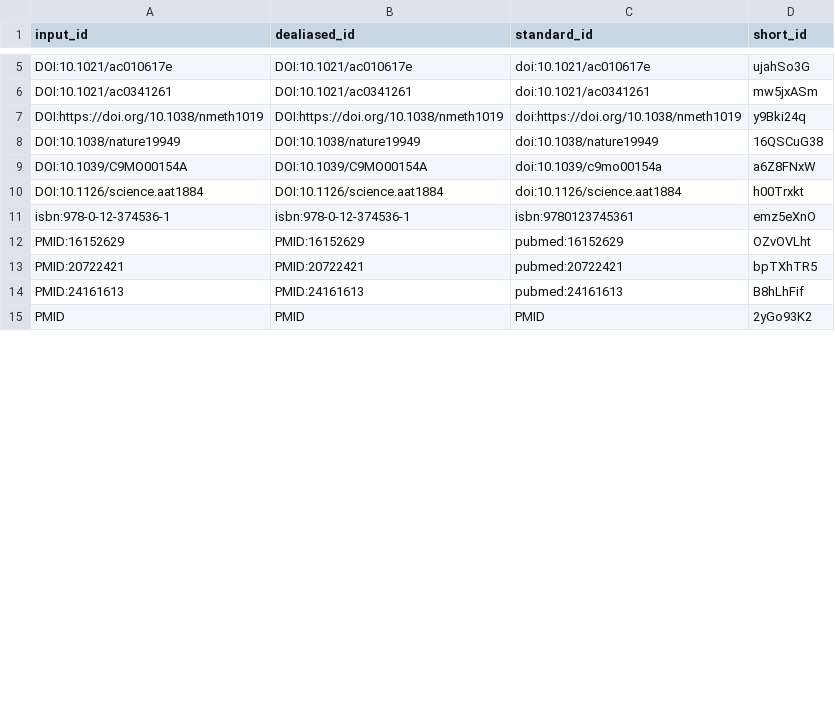
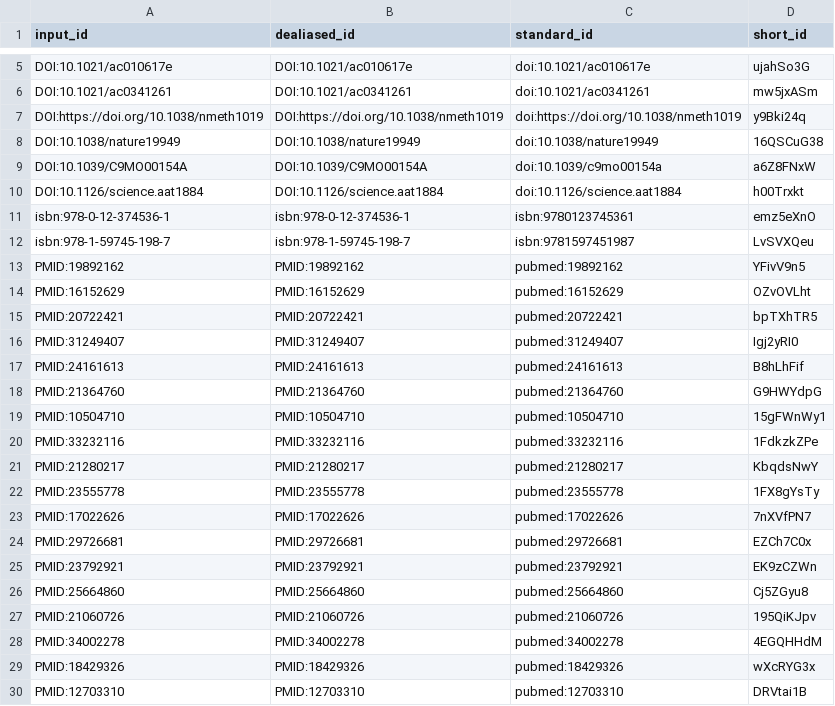
Before and after one commit to jessegmeyerlab/proteomics-tutorial, a TSV file: citations.tsv, drawn as a sheet; only a part is shown, gaps mark what is left out; the shorter side is filled out with more unchanged rows; the diff covers the shown part only.

```diff
--- a/citations.tsv
+++ b/citations.tsv
@@ -11,4 +11,20 @@ DOI:10.1126/science.aat1884	DOI:10.1126/science.aat1884	doi:10.1126/science.aat1
 isbn:978-0-12-374536-1	isbn:978-0-12-374536-1	isbn:9780123745361	emz5eXnO
+isbn:978-1-59745-198-7	isbn:978-1-59745-198-7	isbn:9781597451987	LvSVXQeu
+PMID:19892162	PMID:19892162	pubmed:19892162	YFivV9n5
 PMID:16152629	PMID:16152629	pubmed:16152629	OZvOVLht
 PMID:20722421	PMID:20722421	pubmed:20722421	bpTXhTR5
+PMID:31249407	PMID:31249407	pubmed:31249407	Igj2yRI0
 PMID:24161613	PMID:24161613	pubmed:24161613	B8hLhFif
+PMID:21364760	PMID:21364760	pubmed:21364760	G9HWYdpG
+PMID:10504710	PMID:10504710	pubmed:10504710	15gFWnWy1
+PMID:33232116	PMID:33232116	pubmed:33232116	1FdkzkZPe
+PMID:21280217	PMID:21280217	pubmed:21280217	KbqdsNwY
+PMID:23555778	PMID:23555778	pubmed:23555778	1FX8gYsTy
+PMID:17022626	PMID:17022626	pubmed:17022626	7nXVfPN7
+PMID:29726681	PMID:29726681	pubmed:29726681	EZCh7C0x
+PMID:23792921	PMID:23792921	pubmed:23792921	EK9zCZWn
+PMID:25664860	PMID:25664860	pubmed:25664860	Cj5ZGyu8
+PMID:21060726	PMID:21060726	pubmed:21060726	195QiKJpv
+PMID:34002278	PMID:34002278	pubmed:34002278	4EGQHHdM
+PMID:18429326	PMID:18429326	pubmed:18429326	wXcRYG3x
+PMID:12703310	PMID:12703310	pubmed:12703310	DRVtai1B
```
Also changed, not shown: 14 added rows and 1 moved row elsewhere in this file, 7 other files.
